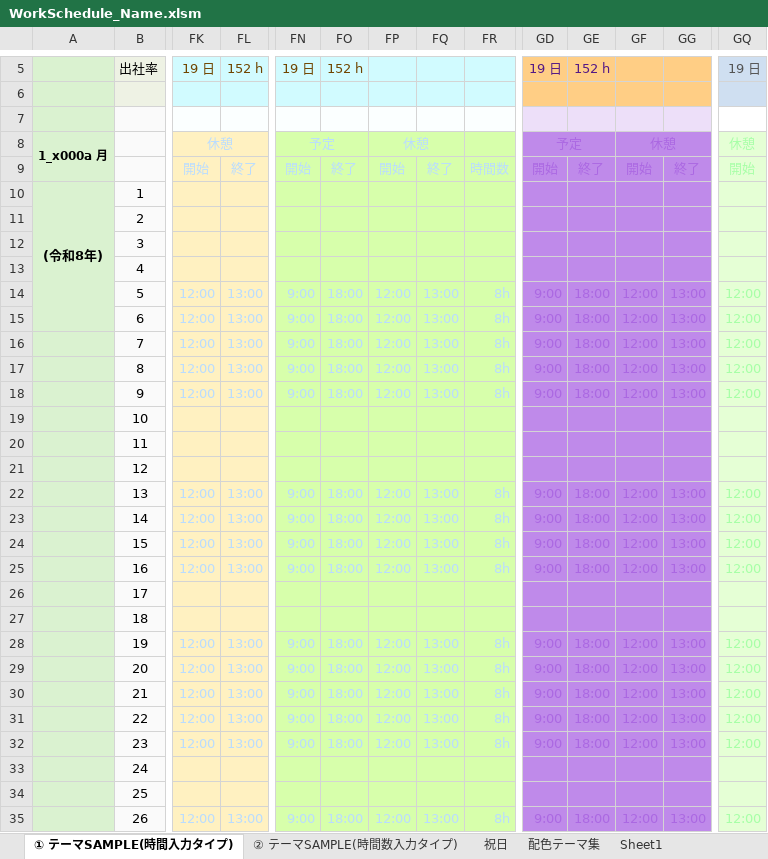
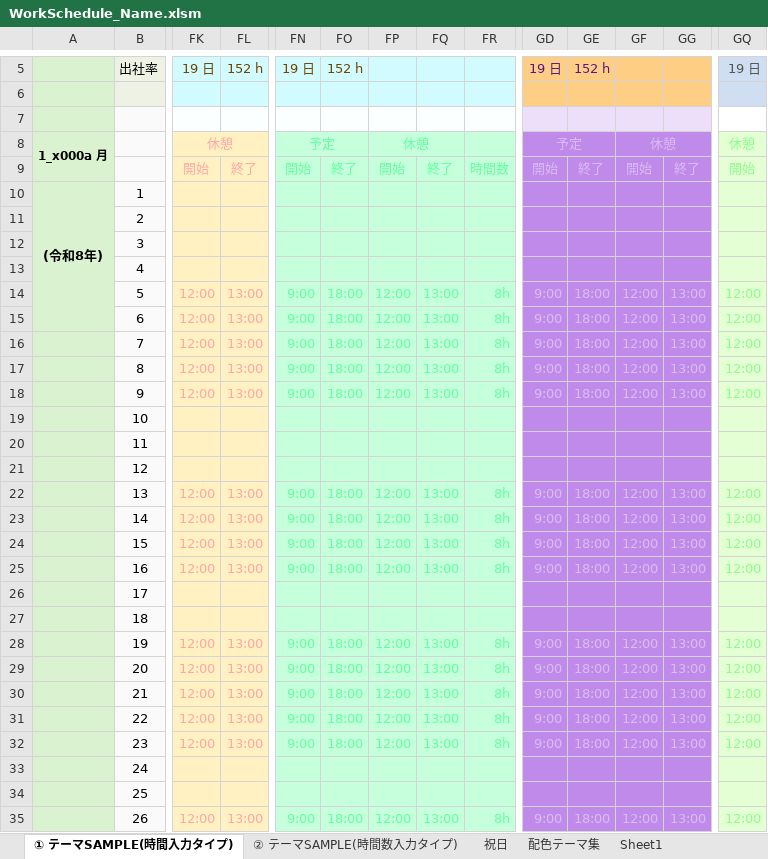
Before and after one commit to mevius02/tool, an Excel workbook: MCR/WorkSchedule/WorkSchedule_Name.xlsm, sheet ① テーマSAMPLE(時間入力タイプ), drawn as a sheet; only a part is shown, gaps mark what is left out; values as stored, in another font and other column widths than the file's, no borders; charts and pictures and conditional formats not drawn; the diff covers the shown part only; the diff names each change by its address in the sheet, - before the commit and + after, or states it on an @@ line.

```diff
--- a/MCR/WorkSchedule/WorkSchedule_Name.xlsm (sheet ① テーマSAMPLE(時間入力タイプ))
+++ b/MCR/WorkSchedule/WorkSchedule_Name.xlsm (sheet ① テーマSAMPLE(時間入力タイプ))
-FK8 text colour: #B9DCFF
+FK8 text colour: #FFA7A7
-FN8:FR35 fill: #D7FFAB
+FN8:FR35 fill: #C5FFDB
-FN8 text colour: #B9DCFF
+FN8 text colour: #65FFA0
-FP8 text colour: #B9DCFF
+FP8 text colour: #65FFA0
-GD8 text colour: #AB68E2
+GD8 text colour: #DABCF2
-GF8 text colour: #AB68E2
+GF8 text colour: #DABCF2
-GQ8 text colour: #A7FFA7
+GQ8 text colour: #8BFF8B
-FK9:FL9 text colour: #B9DCFF
+FK9:FL9 text colour: #FFA7A7
-FN9:FR9 text colour: #B9DCFF
+FN9:FR9 text colour: #65FFA0
-GD9:GG9 text colour: #AB68E2
+GD9:GG9 text colour: #DABCF2
-GQ9 text colour: #A7FFA7
+GQ9 text colour: #8BFF8B
-FK14:FL18 text colour: #B9DCFF
+FK14:FL18 text colour: #FFA7A7
-FN14:FR18 text colour: #B9DCFF
+FN14:FR18 text colour: #65FFA0
-GD14:GG18 text colour: #AB68E2
+GD14:GG18 text colour: #DABCF2
-GQ14:GQ18 text colour: #A7FFA7
+GQ14:GQ18 text colour: #8BFF8B
-FK22:FL25 text colour: #B9DCFF
+FK22:FL25 text colour: #FFA7A7
-FN22:FR25 text colour: #B9DCFF
+FN22:FR25 text colour: #65FFA0
-GD22:GG25 text colour: #AB68E2
+GD22:GG25 text colour: #DABCF2
-GQ22:GQ25 text colour: #A7FFA7
+GQ22:GQ25 text colour: #8BFF8B
-FK28:FL32 text colour: #B9DCFF
+FK28:FL32 text colour: #FFA7A7
-FN28:FR32 text colour: #B9DCFF
+FN28:FR32 text colour: #65FFA0
-GD28:GG32 text colour: #AB68E2
+GD28:GG32 text colour: #DABCF2
-GQ28:GQ32 text colour: #A7FFA7
+GQ28:GQ32 text colour: #8BFF8B
-FK35:FL35 text colour: #B9DCFF
+FK35:FL35 text colour: #FFA7A7
-FN35:FR35 text colour: #B9DCFF
+FN35:FR35 text colour: #65FFA0
-GD35:GG35 text colour: #AB68E2
+GD35:GG35 text colour: #DABCF2
-GQ35 text colour: #A7FFA7
+GQ35 text colour: #8BFF8B
```
Also changed, not shown: cell formats elsewhere in this sheet, sheet ② テーマSAMPLE(時間数入力タイプ), charts or pictures, MCR/CreatePattern/CreatePattern.xlsm, MCR/CreateSQL/CreateSQL.xlsm, 3 other files.
